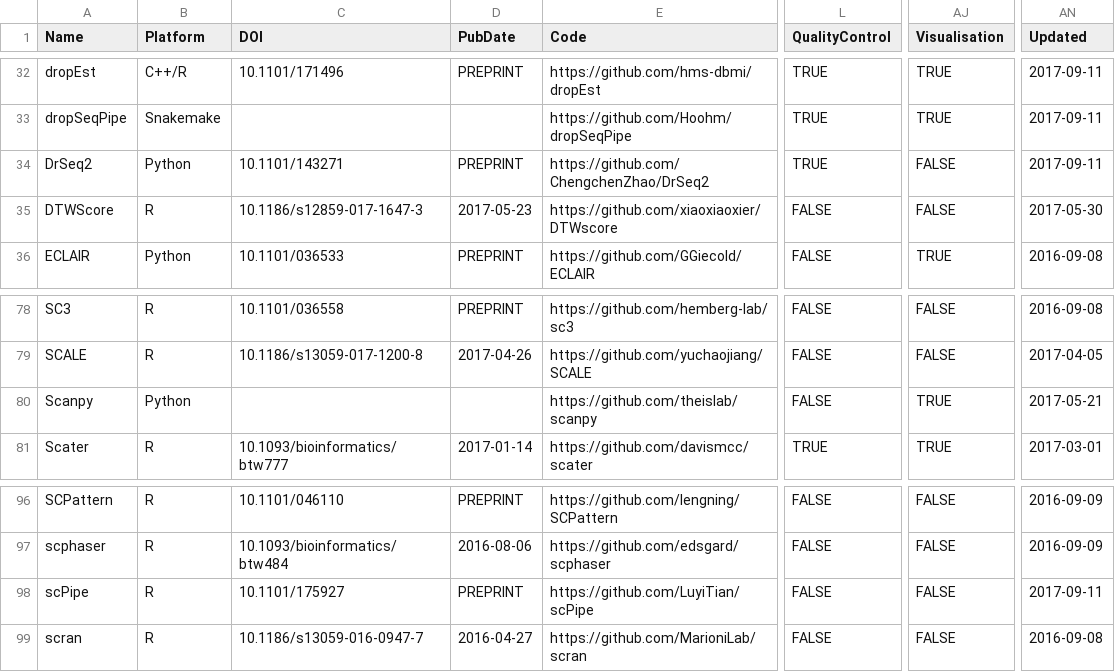
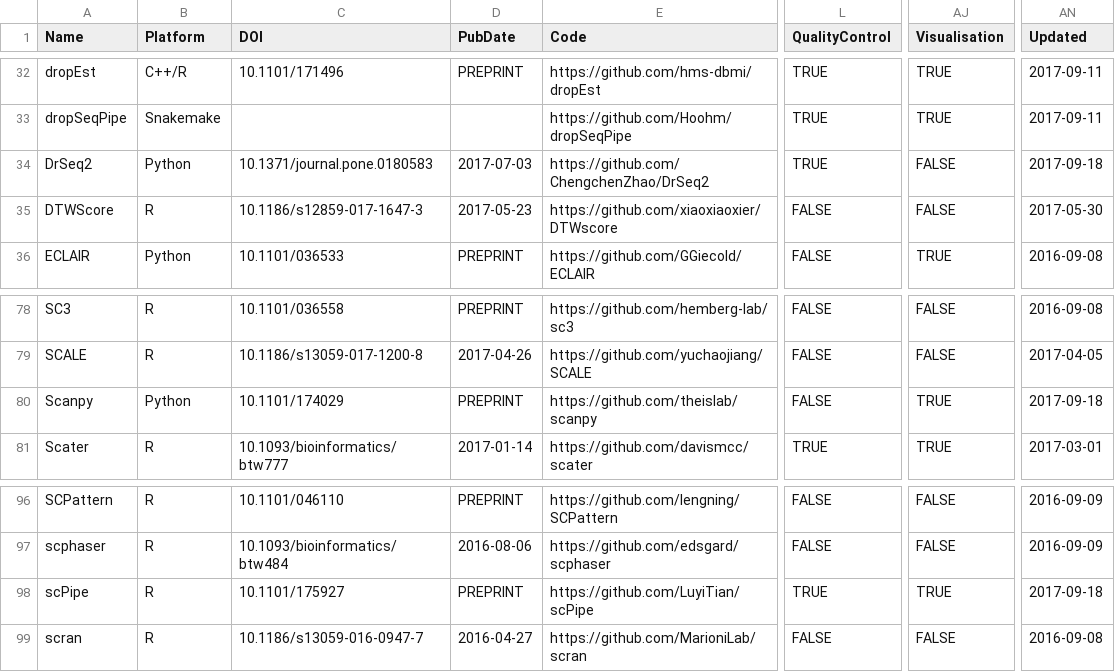
Before and after one commit to Oshlack/scRNAtools-paper, a CSV file: data/single_cell_software.csv, drawn as a sheet; only a part is shown, gaps mark what is left out; the diff names each change by its address in the sheet, - before the commit and + after, or states it on an @@ line.

```diff
--- a/data/single_cell_software.csv
+++ b/data/single_cell_software.csv
-C34 (DOI): 10.1101/143271
+C34 (DOI): 10.1371/journal.pone.0180583
-D34 (PubDate): PREPRINT
+D34 (PubDate): 2017-07-03
-AN34 (Updated): 2017-09-11
+AN34 (Updated): 2017-09-18
-C80 (DOI): (empty)
+C80 (DOI): 10.1101/174029
-D80 (PubDate): (empty)
+D80 (PubDate): PREPRINT
-AN80 (Updated): 2017-05-21
+AN80 (Updated): 2017-09-18
-L98 (QualityControl): FALSE
+L98 (QualityControl): TRUE
-AJ98 (Visualisation): FALSE
+AJ98 (Visualisation): TRUE
-AN98 (Updated): 2017-09-11
+AN98 (Updated): 2017-09-18
```
Also changed, not shown: 2 other files.
